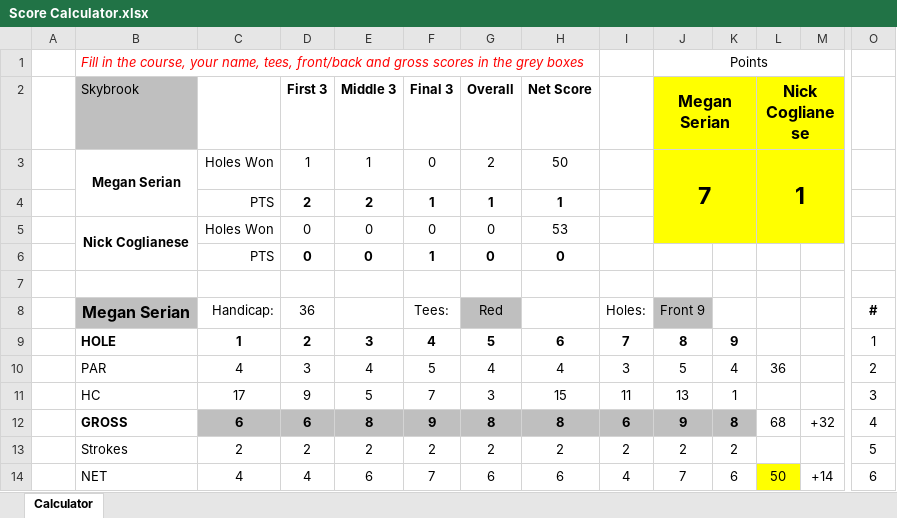
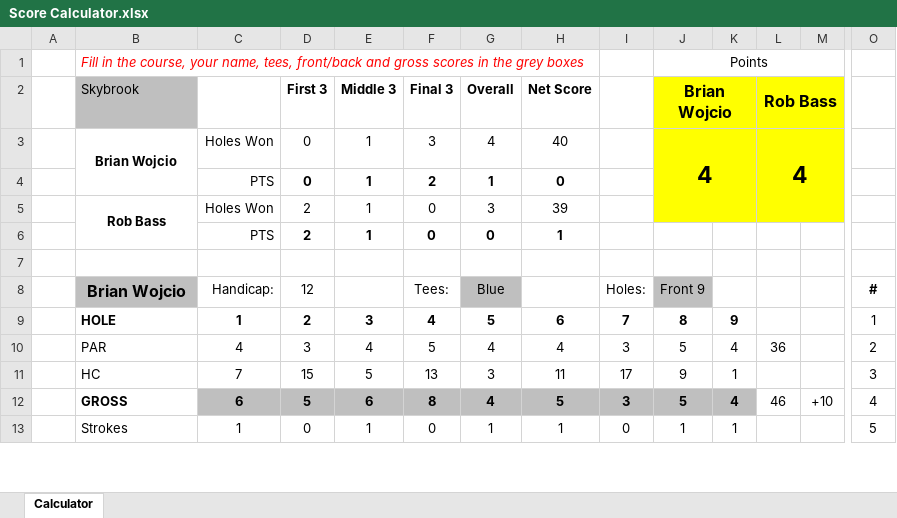
Before and after one commit to iSuite-LLC/charlotte-golf-league, an Excel workbook: Score Calculator.xlsx, sheet Calculator, drawn as a sheet; only a part is shown, gaps mark what is left out; values as stored, in another font and other column widths than the file's, no borders; conditional formats not drawn; removed rows and columns are numbered as before the commit, all else as after; rows hold the shown columns only; the diff covers the shown part only; the diff names each change by its address in the sheet, - before the commit and + after, or states it on an @@ line.

```diff
--- a/Score Calculator.xlsx (sheet Calculator)
+++ b/Score Calculator.xlsx (sheet Calculator)
-J2: Megan Serian
+J2: Brian Wojcio
-L2: Nick Coglianese
+L2: Rob Bass
-row 3:  | Megan Serian | Holes Won | 1 | 1 | 0 | 2 | 50 |  | 7 |  | 1
-row 4:  |  | PTS | 2 | 2 | 1 | 1 | 1
-row 5:  | Nick Coglianese | Holes Won | 0 | 0 | 0 | 0 | 53
-row 6:  |  | PTS | 0 | 0 | 1 | 0 | 0
+row 3:  | Brian Wojcio | Holes Won | 0 | 1 | 3 | 4 | 40 |  | 4 |  | 4
+row 4:  |  | PTS | 0 | 1 | 2 | 1 | 0
+row 5:  | Rob Bass | Holes Won | 2 | 1 | 0 | 3 | 39
+row 6:  |  | PTS | 2 | 1 | 0 | 0 | 1
-B8: Megan Serian
+B8: Brian Wojcio
-D8: 36
+D8: 12
-G8: Red
+G8: Blue
-C11: 17
+C11: 7
-D11: 9
+D11: 15
-F11: 7
+F11: 13
-H11: 15
+H11: 11
-I11: 11
+I11: 17
-J11: 13
+J11: 9
-D12: 6
+D12: 5
-E12: 8
+E12: 6
-F12: 9
+F12: 8
-G12: 8
+G12: 4
-H12: 8
+H12: 5
-I12: 6
+I12: 3
-J12: 9
+J12: 5
-K12: 8
+K12: 4
-L12: 68
+L12: 46
-M12: +32
+M12: +10
-row 13:  | Strokes | 2 | 2 | 2 | 2 | 2 | 2 | 2 | 2 | 2 |  |  | 5
-row 14:  | NET | 4 | 4 | 6 | 7 | 6 | 6 | 4 | 7 | 6 | 50 | +14 | 6
+row 13:  | Strokes | 1 | 0 | 1 | 0 | 1 | 1 | 0 | 1 | 1 |  |  | 5
```
Also changed, not shown: 4 added rows, 3 removed rows and 11 edited cells elsewhere in this sheet, 2026 IMI Golf League.xlsx, Scores/Scores.xlsx, 2 other files.
